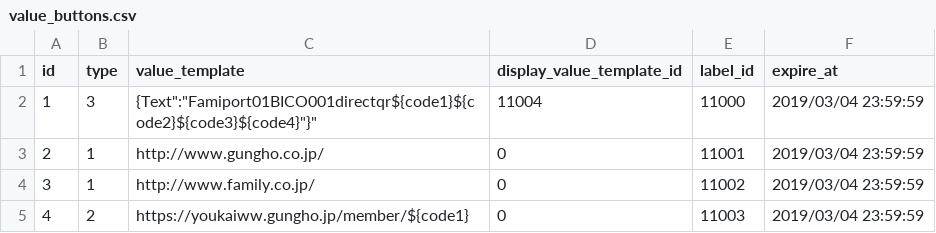
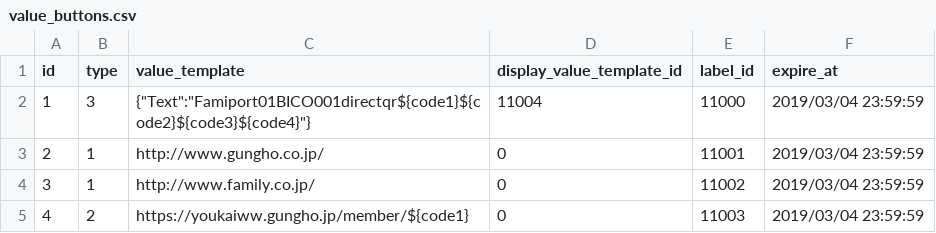
Before and after one commit to ketakeda/MTC-Plan, a CSV file: master/csv/value_buttons.csv, drawn as a sheet.

```diff
--- a/master/csv/value_buttons.csv
+++ b/master/csv/value_buttons.csv
@@ -1,3 +1,3 @@
 id,type,value_template,display_value_template_id,label_id,expire_at
-1,3,"{"Text":"Famiport01BICO001directqr${code1}${code2}${code3}${code4}"}",11004,11000,2019/03/04 23:59:59
+1,3,"{""Text"":""Famiport01BICO001directqr${code1}${code2}${code3}${code4}""}",11004,11000,2019/03/04 23:59:59
 2,1,http://www.gungho.co.jp/,0,11001,2019/03/04 23:59:59
```
Also changed, not shown: 1 other file.
